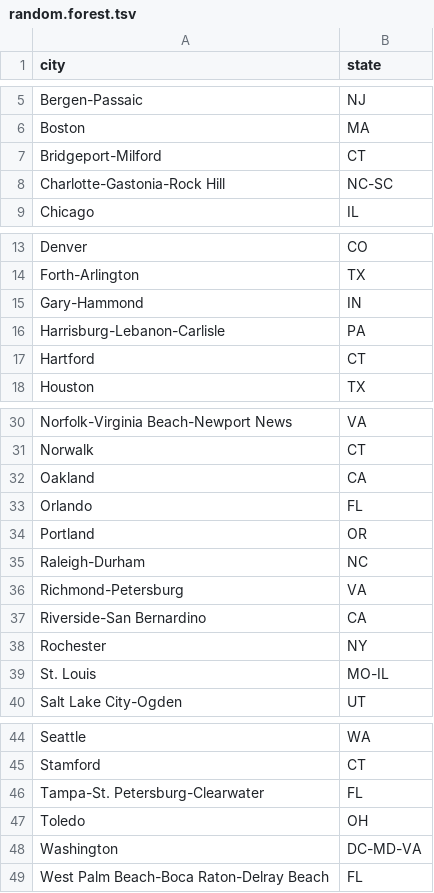
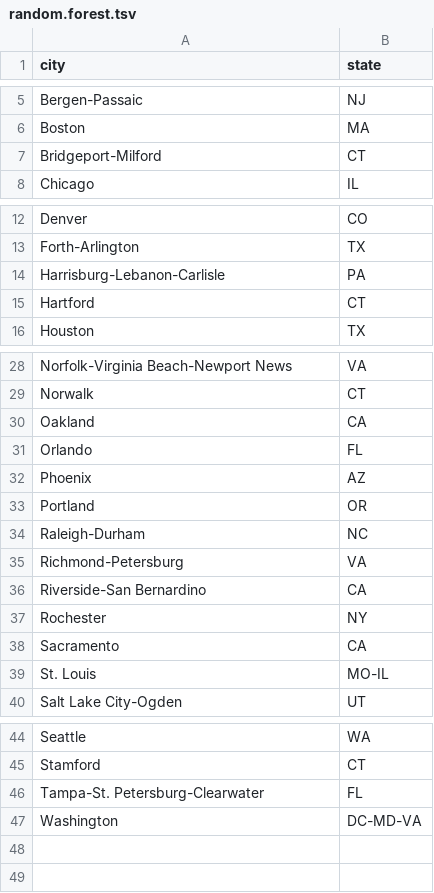
Before and after one commit to bfrickert/Awaygoing, a TSV file: shiny/data/random.forest.tsv, drawn as a sheet; only a part is shown, gaps mark what is left out.

Commit message:
Can now show similar cities upon city selection

```diff
--- a/shiny/data/random.forest.tsv
+++ b/shiny/data/random.forest.tsv
@@ -7,3 +7,2 @@
 "Bridgeport-Milford"	"CT"
-"Charlotte-Gastonia-Rock Hill"	"NC-SC"
 "Chicago"	"IL"
@@ -14,3 +13,2 @@
 "Forth-Arlington"	"TX"
-"Gary-Hammond"	"IN"
 "Harrisburg-Lebanon-Carlisle"	"PA"
@@ -33,2 +31,3 @@
 "Orlando"	"FL"
+"Phoenix"	"AZ"
 "Portland"	"OR"
@@ -38,2 +37,3 @@
 "Rochester"	"NY"
+"Sacramento"	"CA"
 "St. Louis"	"MO-IL"
@@ -46,4 +46,2 @@
 "Tampa-St. Petersburg-Clearwater"	"FL"
-"Toledo"	"OH"
 "Washington"	"DC-MD-VA"
-"West Palm Beach-Boca Raton-Delray Beach"	"FL"
```
Also changed, not shown: shiny/data/joind.not.awaygoing.tsv, 3 other files.
